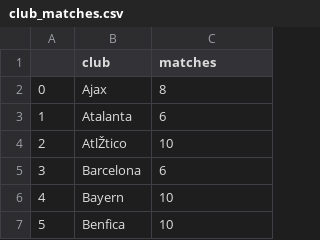
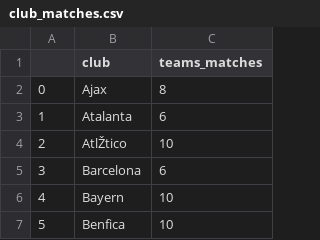
Before and after one commit to Guillermo-HR/Personal-UCL-21-22-, a CSV file: data/club_matches.csv, drawn as a sheet; only a part is shown.

```diff
--- a/data/club_matches.csv
+++ b/data/club_matches.csv
@@ -1,2 +1,2 @@
-,club,matches
+,club,teams_matches
 0,Ajax,8
```
Also changed, not shown: 2 other files.
